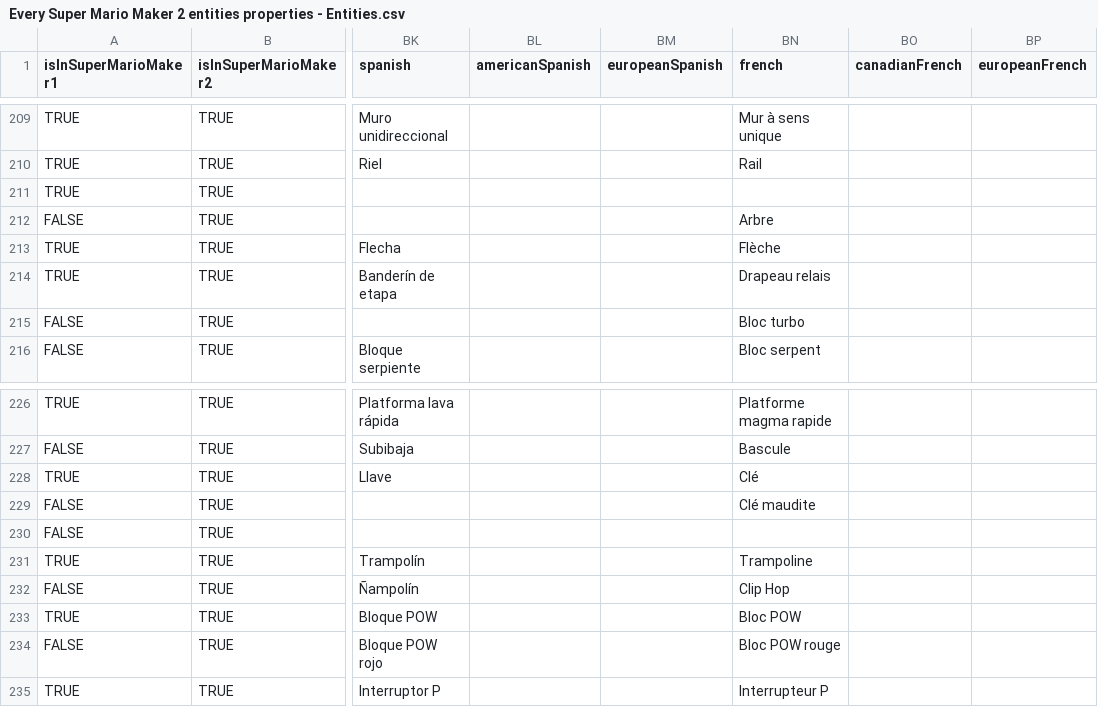
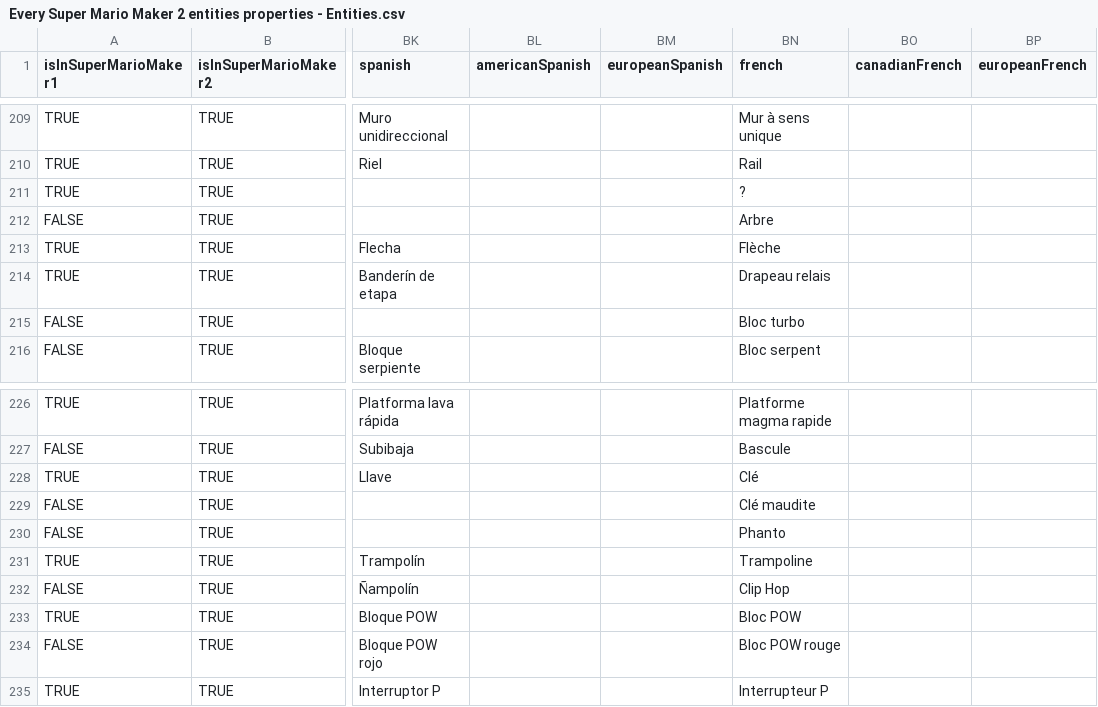
Before and after one commit to joooKiwi/smm-encyclopedia, a CSV file: src/resources/Every Super Mario Maker 2 entities properties - Entities.csv, drawn as a sheet; only a part is shown, gaps mark what is left out; the diff covers the shown part only; the diff names each change by its address in the sheet, - before the commit and + after, or states it on an @@ line.

```diff
--- a/src/resources/Every Super Mario Maker 2 entities properties - Entities.csv
+++ b/src/resources/Every Super Mario Maker 2 entities properties - Entities.csv
-BN211 (french): (empty)
+BN211 (french): ?
-BN230 (french): (empty)
+BN230 (french): Phanto
```
Also changed, not shown: 40 edited cells elsewhere in this file, 1 other file.
